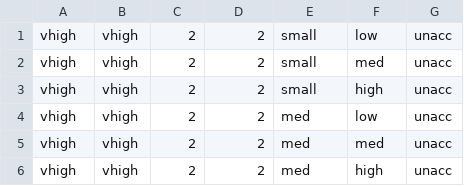
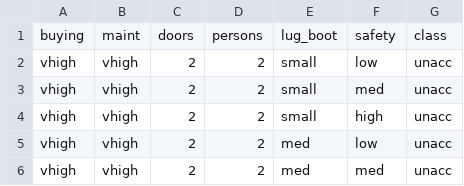
Before and after one commit to Harshmistry-197/Internship-Practice, a CSV file: 26022026-thursday/Random_Forest/car_evaluation.csv, drawn as a sheet; only a part is shown; the shorter side is filled out with more unchanged rows.

Commit message:
Add : added the dataset

```diff
--- a/26022026-thursday/Random_Forest/car_evaluation.csv
+++ b/26022026-thursday/Random_Forest/car_evaluation.csv
@@ -1 +1,2 @@
+buying,maint,doors,persons,lug_boot,safety,class
 vhigh,vhigh,2,2,small,low,unacc
```
